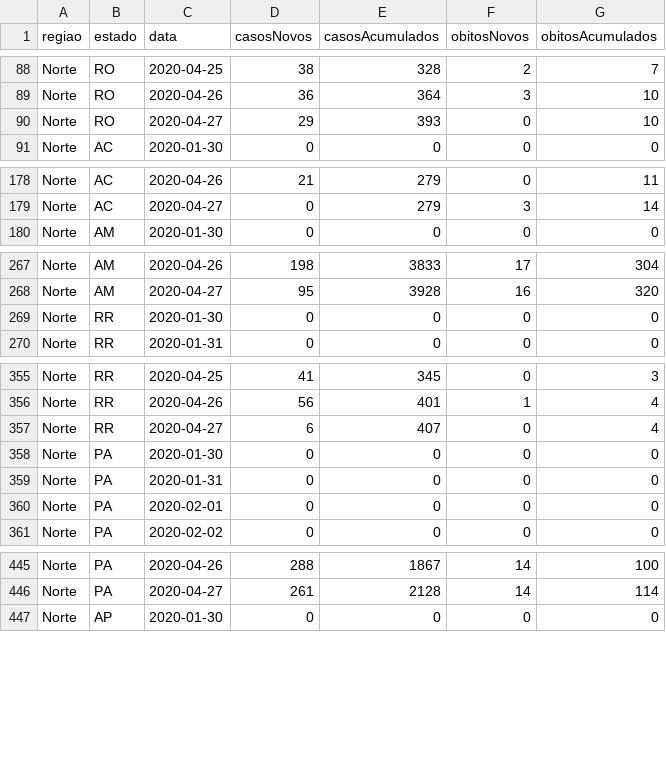
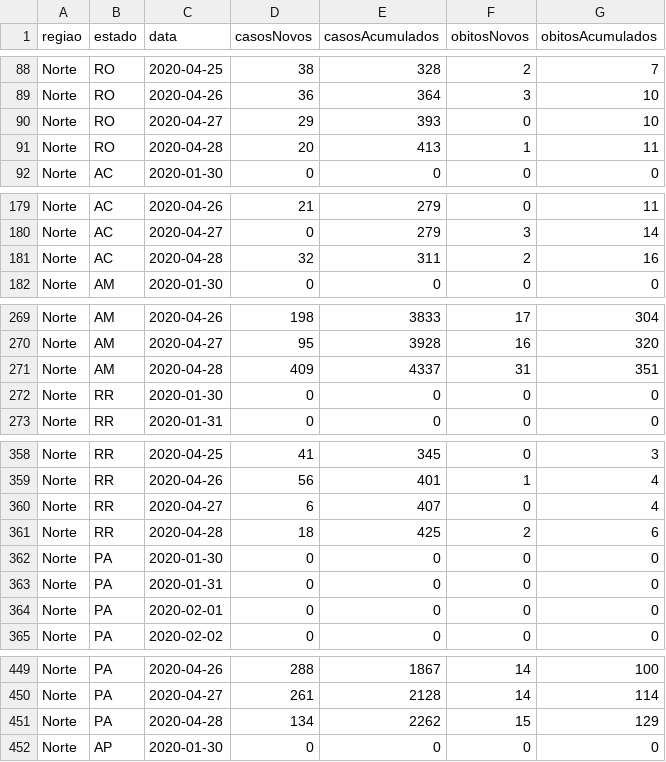
Before and after one commit to diegopenhanut/COVID-19_Br, a CSV file: dados/COVID19.csv, drawn as a sheet; only a part is shown, gaps mark what is left out; the diff covers the shown part only; the diff names each change by its address in the sheet, - before the commit and + after, or states it on an @@ line.

```diff
--- a/dados/COVID19.csv
+++ b/dados/COVID19.csv
+row 91: Norte | RO | 2020-04-28 | 20 | 413 | 1 | 11
+row 181: Norte | AC | 2020-04-28 | 32 | 311 | 2 | 16
+row 271: Norte | AM | 2020-04-28 | 409 | 4337 | 31 | 351
+row 361: Norte | RR | 2020-04-28 | 18 | 425 | 2 | 6
+row 451: Norte | PA | 2020-04-28 | 134 | 2262 | 15 | 129
```
Also changed, not shown: 22 added rows elsewhere in this file, 9 other files.
